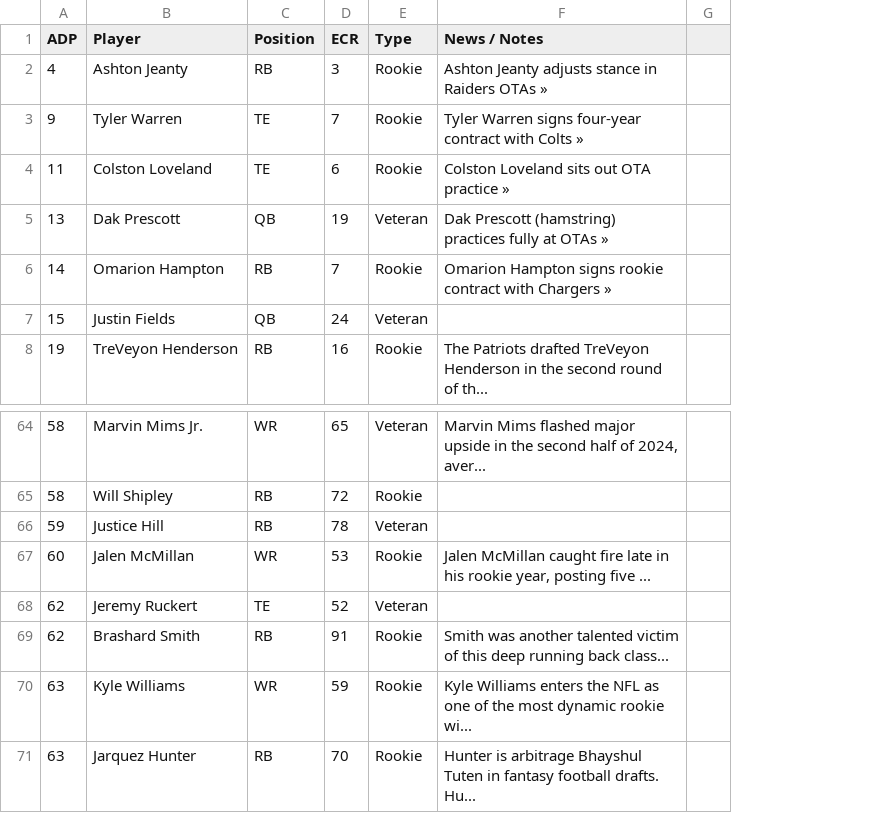
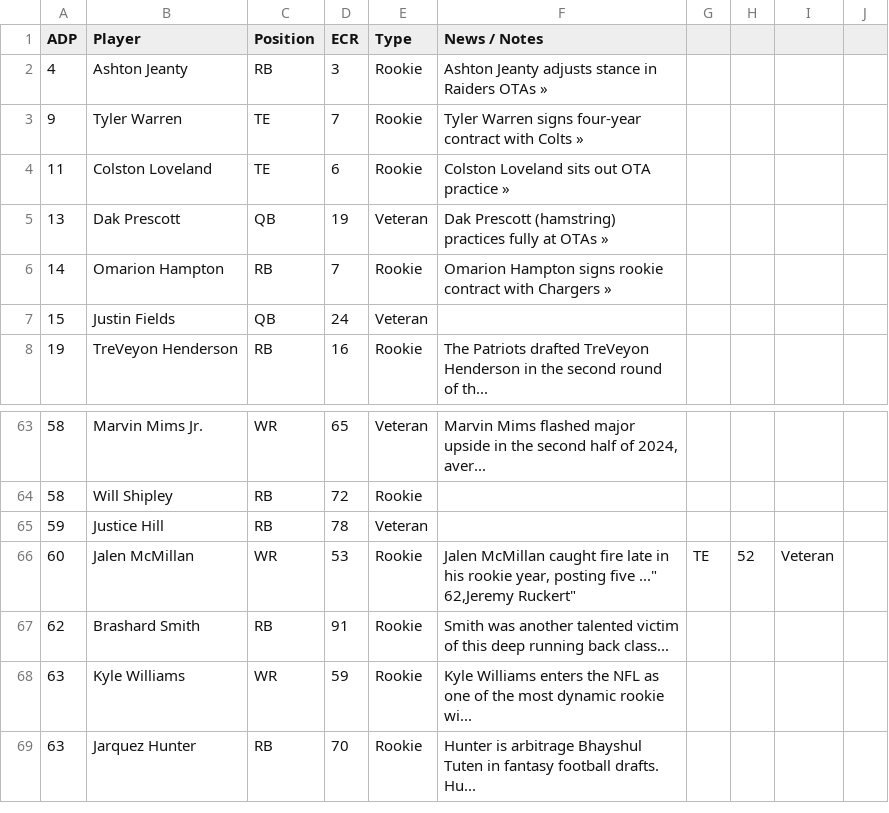
Before and after one commit to mlindegarde/misc--2025-draft, a CSV file: 2025-available-2025-05-23-all.csv, drawn as a sheet; only a part is shown, gaps mark what is left out; removed rows and columns are numbered as before the commit, all else as after; ↵ is a line break in a cell; the diff covers the shown part only; the diff names each change by its address in the sheet, - before the commit and + after, or states it on an @@ line.

Commit message:
Update 2025-available-2025-05-23-all.csv

```diff
--- a/2025-available-2025-05-23-all.csv
+++ b/2025-available-2025-05-23-all.csv
-column G, empty
+column G, row 66: TE
+column H, row 66: 52
+column I, row 66: Veteran
+column J, empty
-F66 (News / Notes): …posting five ...
+F66 (News / Notes): …posting five ..." ↵ 62,Jeremy Ruckert"
-row 68: 62 | Jeremy Ruckert | TE | 52 | Veteran
```
Also changed, not shown: 20 added rows, 1 removed row and 2 edited cells elsewhere in this file.
